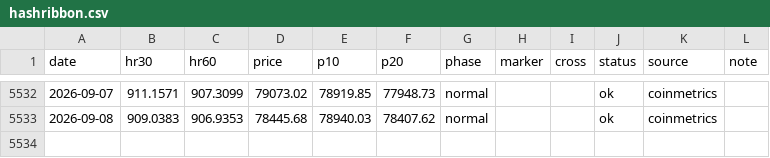
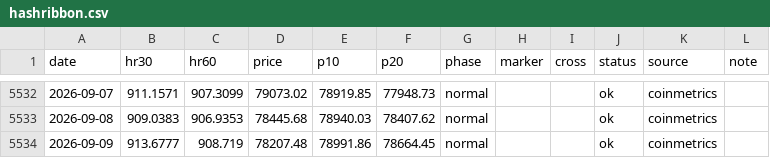
Before and after one commit to iiacyp4-wq/btc-cycle-dashboard, a CSV file: data/hashribbon.csv, drawn as a sheet; only a part is shown, gaps mark what is left out; the diff names each change by its address in the sheet, - before the commit and + after, or states it on an @@ line.

Commit message:
data: 2026-09-10

```diff
--- a/data/hashribbon.csv
+++ b/data/hashribbon.csv
+row 5534: 2026-09-09 | 913.6777 | 908.719 | 78207.48 | 78991.86 | 78664.45 | normal |  |  | ok | coinmetrics
```
Also changed, not shown: data/zmvrv.csv, 2 other files.
